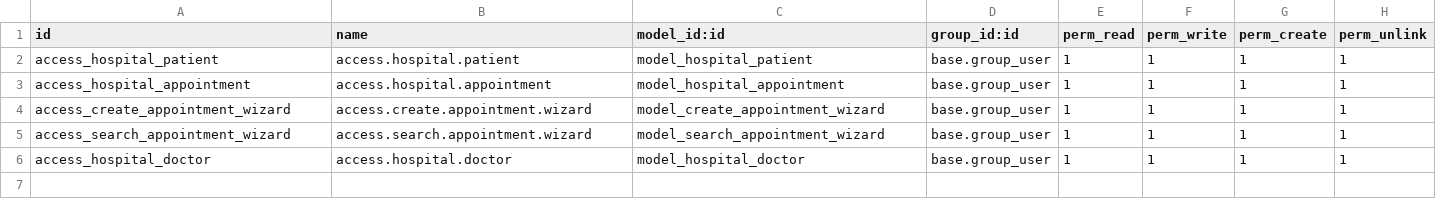
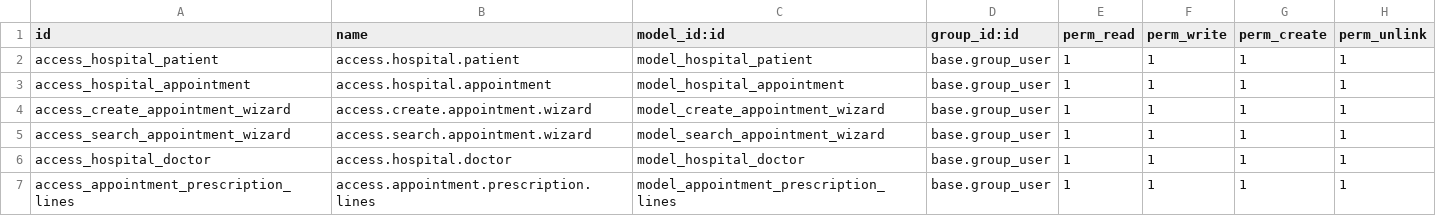
Before and after one commit to manhcuong3092/Odoo-development, a CSV file: security/ir.model.access.csv, drawn as a sheet; the diff names each change by its address in the sheet, - before the commit and + after, or states it on an @@ line.

```diff
--- a/security/ir.model.access.csv
+++ b/security/ir.model.access.csv
+row 7: access_appointment_prescription_lines | access.appointment.prescription.lines | model_appointment_prescription_lines | base.group_user | 1 | 1 | 1 | 1
```
Also changed, not shown: 4 other files.
